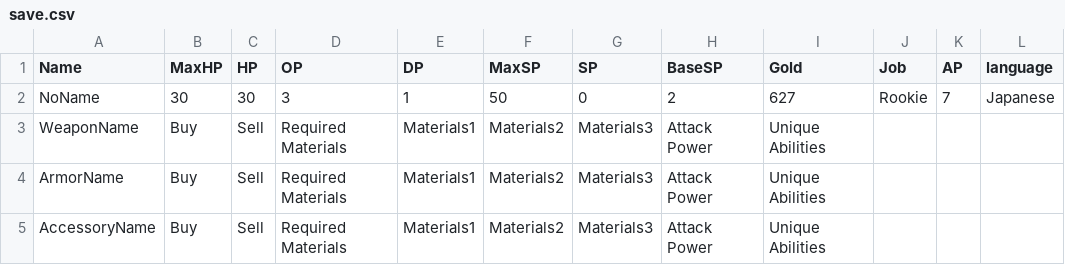
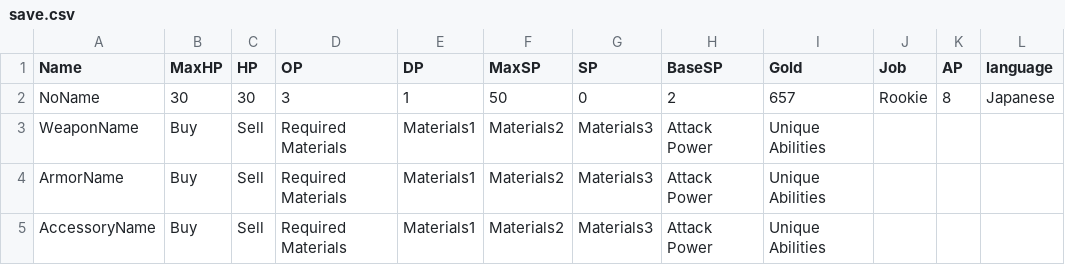
Before and after one commit to yuyuyu2118/golang-TypingApp-ongoing, a CSV file: assets/save/save.csv, drawn as a sheet.

```diff
--- a/assets/save/save.csv
+++ b/assets/save/save.csv
@@ -1,3 +1,3 @@
 Name,MaxHP,HP,OP,DP,MaxSP,SP,BaseSP,Gold,Job,AP,language,
-NoName,30,30,3,1,50,0,2,627,Rookie,7,Japanese,
+NoName,30,30,3,1,50,0,2,657,Rookie,8,Japanese,
 WeaponName,Buy,Sell,Required Materials,Materials1,Materials2,Materials3,Attack Power,Unique Abilities,,,,
```
Also changed, not shown: 51 other files.
